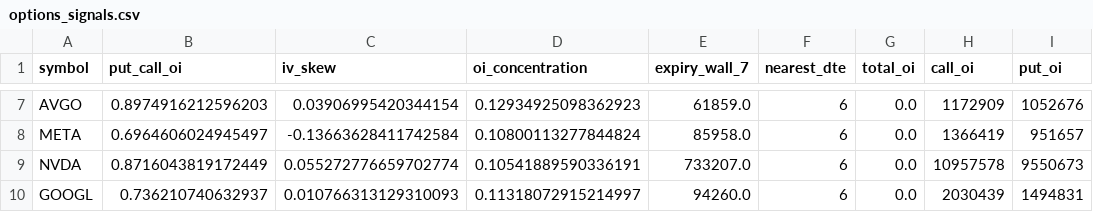
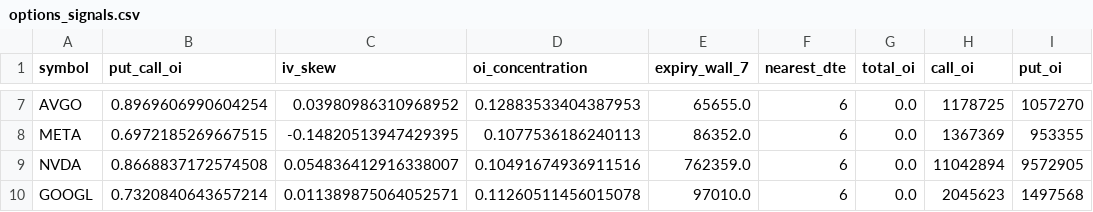
Before and after one commit to eugenferber616-design/Analyse-Pro, a CSV file: data/processed/options_signals.csv, drawn as a sheet; only a part is shown, gaps mark what is left out; the diff covers the shown part only; the diff names each change by its address in the sheet, - before the commit and + after, or states it on an @@ line.

```diff
--- a/data/processed/options_signals.csv
+++ b/data/processed/options_signals.csv
-B7 (put_call_oi): 0.8974916212596203
+B7 (put_call_oi): 0.8969606990604254
-C7 (iv_skew): 0.03906995420344154
+C7 (iv_skew): 0.03980986310968952
-D7 (oi_concentration): 0.12934925098362923
+D7 (oi_concentration): 0.12883533404387953
-E7 (expiry_wall_7): 61859.0
+E7 (expiry_wall_7): 65655.0
-H7 (call_oi): 1172909
+H7 (call_oi): 1178725
-I7 (put_oi): 1052676
+I7 (put_oi): 1057270
-B8 (put_call_oi): 0.6964606024945497
+B8 (put_call_oi): 0.6972185269667515
-C8 (iv_skew): -0.13663628411742584
+C8 (iv_skew): -0.14820513947429395
-D8 (oi_concentration): 0.10800113277844824
+D8 (oi_concentration): 0.1077536186240113
-E8 (expiry_wall_7): 85958.0
+E8 (expiry_wall_7): 86352.0
-H8 (call_oi): 1366419
+H8 (call_oi): 1367369
-I8 (put_oi): 951657
+I8 (put_oi): 953355
-B9 (put_call_oi): 0.8716043819172449
+B9 (put_call_oi): 0.8668837172574508
-C9 (iv_skew): 0.055272776659702774
+C9 (iv_skew): 0.054836412916338007
-D9 (oi_concentration): 0.10541889590336191
+D9 (oi_concentration): 0.10491674936911516
-E9 (expiry_wall_7): 733207.0
+E9 (expiry_wall_7): 762359.0
-H9 (call_oi): 10957578
+H9 (call_oi): 11042894
-I9 (put_oi): 9550673
+I9 (put_oi): 9572905
-B10 (put_call_oi): 0.736210740632937
+B10 (put_call_oi): 0.7320840643657214
-C10 (iv_skew): 0.010766313129310093
+C10 (iv_skew): 0.011389875064052571
-D10 (oi_concentration): 0.11318072915214997
+D10 (oi_concentration): 0.11260511456015078
-E10 (expiry_wall_7): 94260.0
+E10 (expiry_wall_7): 97010.0
-H10 (call_oi): 2030439
+H10 (call_oi): 2045623
-I10 (put_oi): 1494831
+I10 (put_oi): 1497568
```
Also changed, not shown: 30 edited cells elsewhere in this file, data/processed/options_oi_by_expiry.csv, data/processed/options_oi_by_strike.csv, 15 other files.
